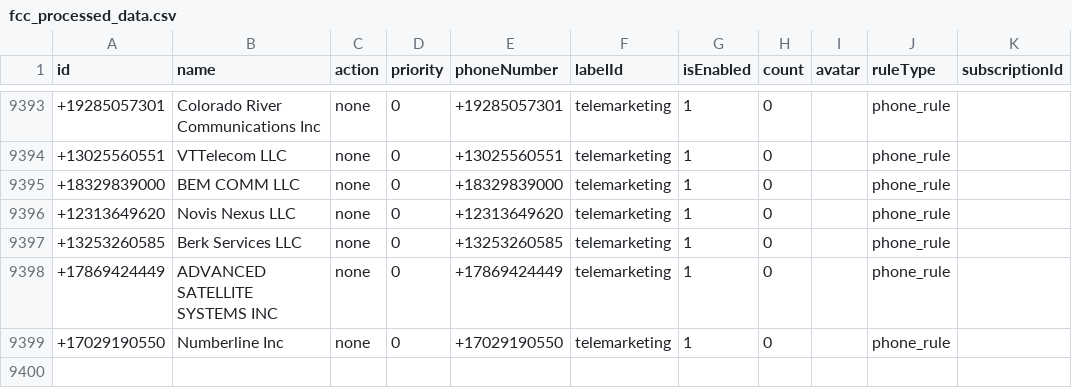
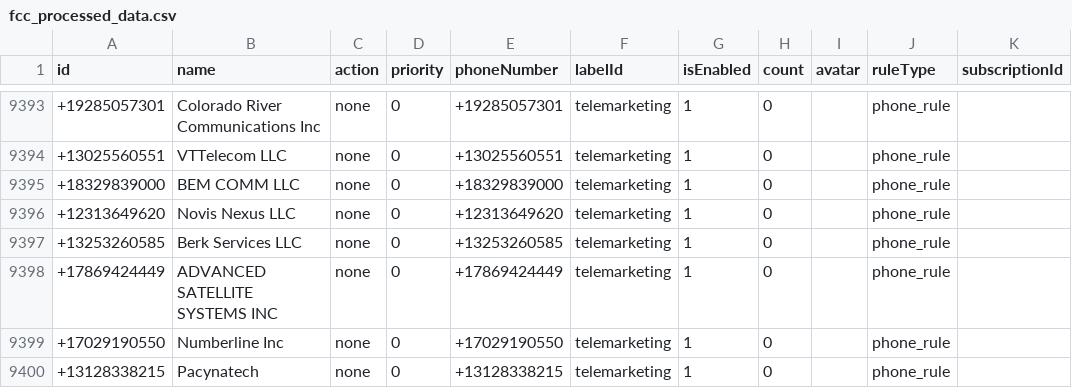
Before and after one commit to choicenew/yourcallrule, a CSV file: US/fcc_processed_data.csv, drawn as a sheet; only a part is shown, gaps mark what is left out.

```diff
--- a/US/fcc_processed_data.csv
+++ b/US/fcc_processed_data.csv
@@ -9399 +9399,2 @@ id,name,action,priority,phoneNumber,labelId,isEnabled,count,avatar,ruleType,subs
 +17029190550,Numberline Inc,none,0,+17029190550,telemarketing,1,0,,phone_rule,
++13128338215,Pacynatech,none,0,+13128338215,telemarketing,1,0,,phone_rule,
```
Also changed, not shown: 16 other files.
